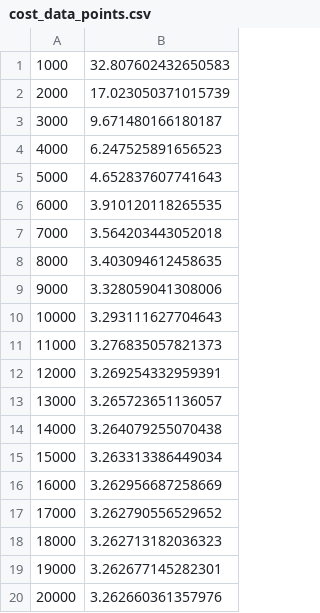
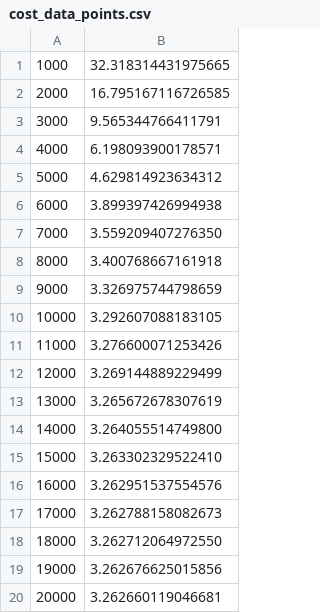
Before and after one commit to MridulGehlot/Machine_Learning, a CSV file: ml-framework/linear_regression/cost_data_points.csv, drawn as a sheet.

```diff
--- a/ml-framework/linear_regression/cost_data_points.csv
+++ b/ml-framework/linear_regression/cost_data_points.csv
@@ -1,20 +1,20 @@
-1000,32.807602432650583
-2000,17.023050371015739
-3000,9.671480166180187
-4000,6.247525891656523
-5000,4.652837607741643
-6000,3.910120118265535
-7000,3.564203443052018
-8000,3.403094612458635
-9000,3.328059041308006
-10000,3.293111627704643
-11000,3.276835057821373
-12000,3.269254332959391
-13000,3.265723651136057
-14000,3.264079255070438
-15000,3.263313386449034
-16000,3.262956687258669
-17000,3.262790556529652
-18000,3.262713182036323
-19000,3.262677145282301
-20000,3.262660361357976
+1000,32.318314431975665
+2000,16.795167116726585
+3000,9.565344766411791
+4000,6.198093900178571
+5000,4.629814923634312
+6000,3.899397426994938
+7000,3.559209407276350
+8000,3.400768667161918
+9000,3.326975744798659
+10000,3.292607088183105
+11000,3.276600071253426
+12000,3.269144889229499
+13000,3.265672678307619
+14000,3.264055514749800
+15000,3.263302329522410
+16000,3.262951537554576
+17000,3.262788158082673
+18000,3.262712064972550
+19000,3.262676625015856
+20000,3.262660119046681
```
Also changed, not shown: ml-framework/linear_regression/line_data_points.csv, 15 other files.
